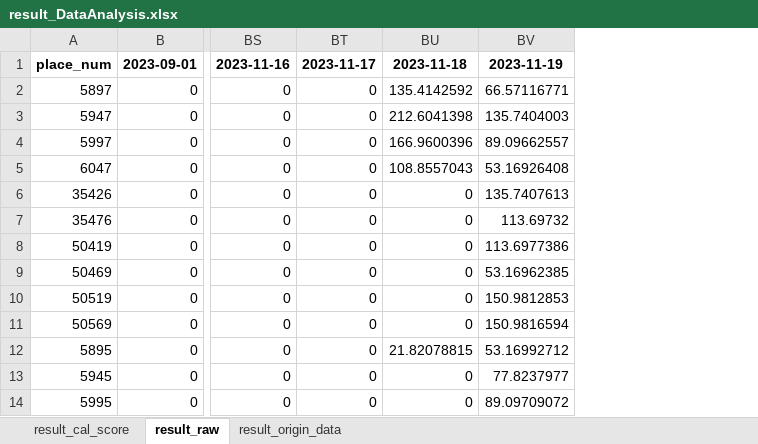
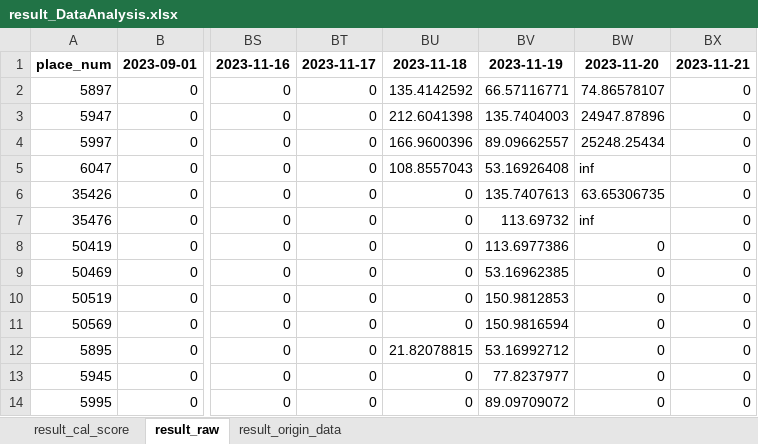
Before and after one commit to hikergoo/hikergoo.github.io, an Excel workbook: assets/data/result_DataAnalysis.xlsx, sheet result_raw, drawn as a sheet; only a part is shown, gaps mark what is left out; values as stored, in another font and other column widths than the file's, no borders; the diff names each change by its address in the sheet, - before the commit and + after, or states it on an @@ line.

```diff
--- a/assets/data/result_DataAnalysis.xlsx (sheet result_raw)
+++ b/assets/data/result_DataAnalysis.xlsx (sheet result_raw)
+column BW, rows 1-14: 2023-11-20 | 74.86578107 | 24947.87896 | 25248.25434 | inf | 63.65306735 | inf | 0 | 0 | 0 | 0 | 0 | 0 | 0
+column BX, rows 1-14: 2023-11-21 | 0 | 0 | 0 | 0 | 0 | 0 | 0 | 0 | 0 | 0 | 0 | 0 | 0
```
Also changed, not shown: sheet result_origin_data, sheet result_cal_score, 2 other files.
